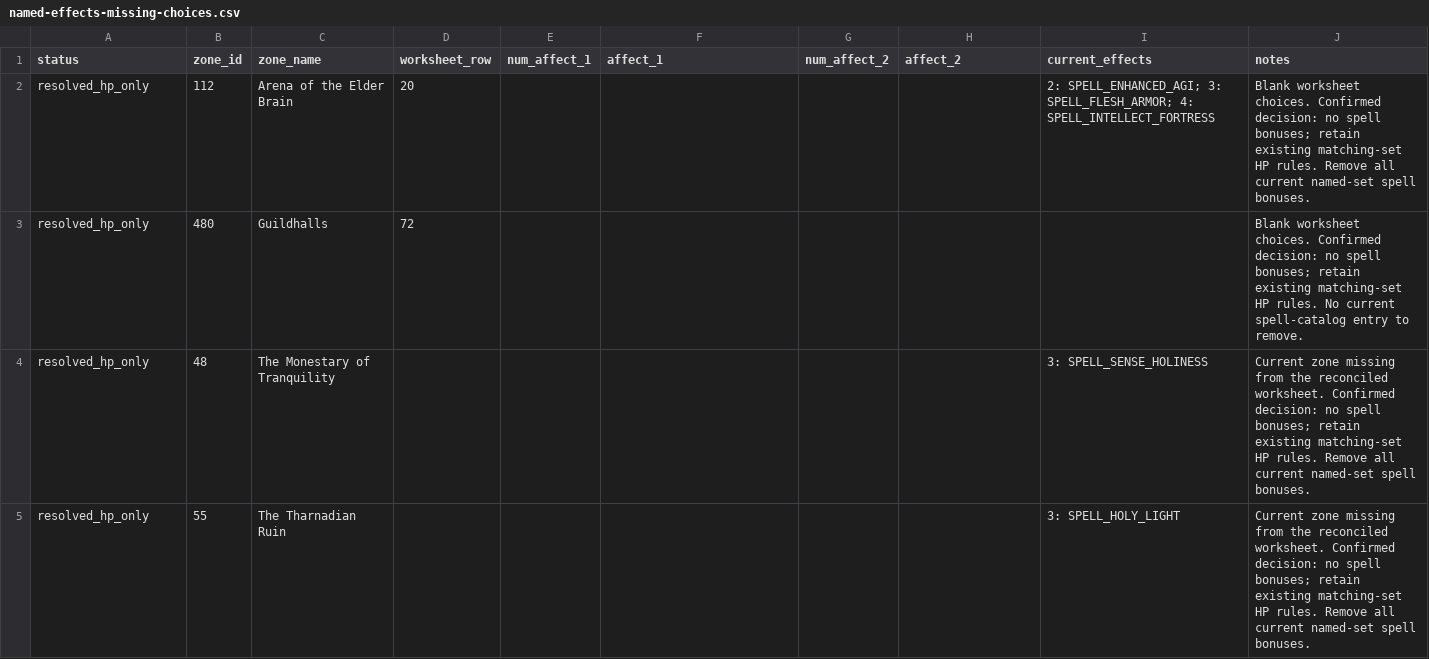
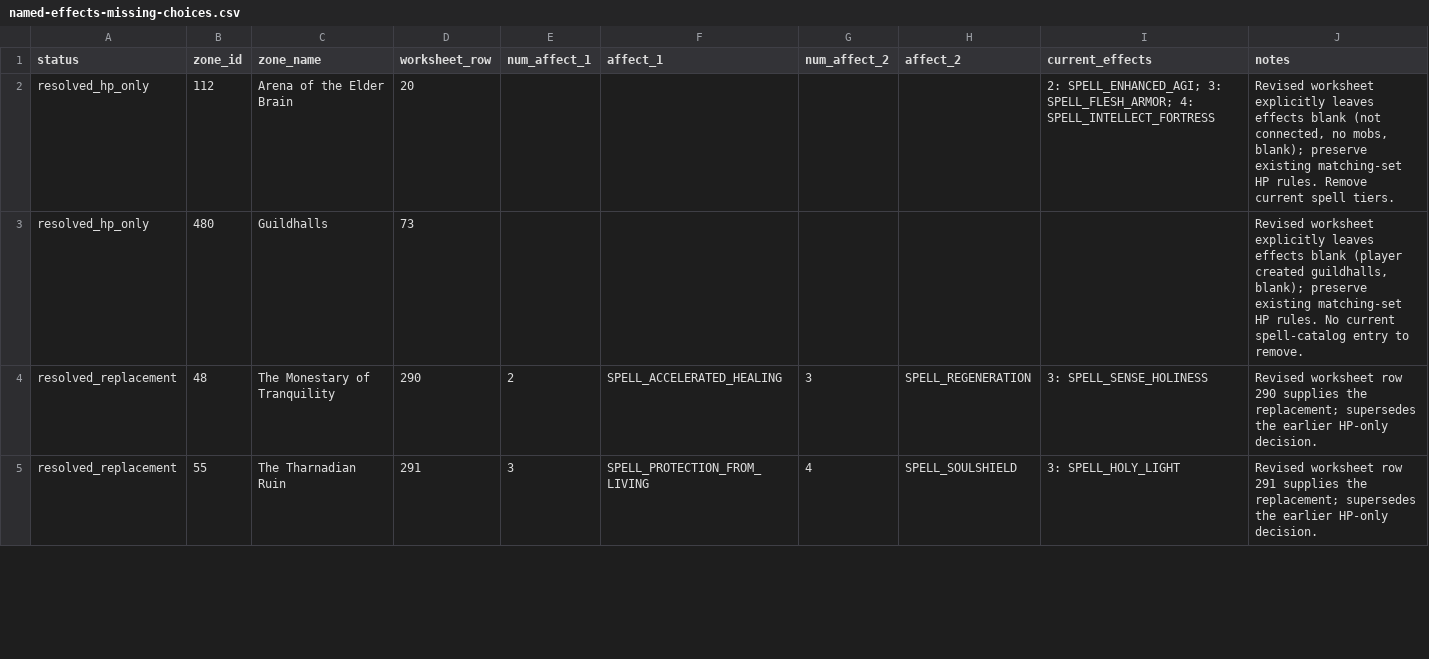
Before and after one commit to LuminariMUD/Duris, a CSV file: docs/ongoing-projects/named-effects-missing-choices.csv, drawn as a sheet; only a part is shown; the diff covers the shown part only.

Commit message:
docs: refresh named effects plan from revised worksheet

```diff
--- a/docs/ongoing-projects/named-effects-missing-choices.csv
+++ b/docs/ongoing-projects/named-effects-missing-choices.csv
@@ -1,5 +1,5 @@
 status,zone_id,zone_name,worksheet_row,num_affect_1,affect_1,num_affect_2,affect_2,current_effects,notes
-resolved_hp_only,112,Arena of the Elder Brain,20,,,,,2: SPELL_ENHANCED_AGI; 3: SPELL_FLESH_ARMOR; 4: SPELL_INTELLECT_FORTRESS,Blank worksheet choices. Confirmed decision: no spell bonuses; retain existing matching-set HP rules. Remove all current named-set spell bonuses.
-resolved_hp_only,480,Guildhalls,72,,,,,,Blank worksheet choices. Confirmed decision: no spell bonuses; retain existing matching-set HP rules. No current spell-catalog entry to remove.
-resolved_hp_only,48,The Monestary of Tranquility,,,,,,3: SPELL_SENSE_HOLINESS,Current zone missing from the reconciled worksheet. Confirmed decision: no spell bonuses; retain existing matching-set HP rules. Remove all current named-set spell bonuses.
-resolved_hp_only,55,The Tharnadian Ruin,,,,,,3: SPELL_HOLY_LIGHT,Current zone missing from the reconciled worksheet. Confirmed decision: no spell bonuses; retain existing matching-set HP rules. Remove all current named-set spell bonuses.
+resolved_hp_only,112,Arena of the Elder Brain,20,,,,,2: SPELL_ENHANCED_AGI; 3: SPELL_FLESH_ARMOR; 4: SPELL_INTELLECT_FORTRESS,"Revised worksheet explicitly leaves effects blank (not connected, no mobs, blank); preserve existing matching-set HP rules. Remove current spell tiers."
+resolved_hp_only,480,Guildhalls,73,,,,,,"Revised worksheet explicitly leaves effects blank (player created guildhalls, blank); preserve existing matching-set HP rules. No current spell-catalog entry to remove."
+resolved_replacement,48,The Monestary of Tranquility,290,2,SPELL_ACCELERATED_HEALING,3,SPELL_REGENERATION,3: SPELL_SENSE_HOLINESS,Revised worksheet row 290 supplies the replacement; supersedes the earlier HP-only decision.
+resolved_replacement,55,The Tharnadian Ruin,291,3,SPELL_PROTECTION_FROM_LIVING,4,SPELL_SOULSHIELD,3: SPELL_HOLY_LIGHT,Revised worksheet row 291 supplies the replacement; supersedes the earlier HP-only decision.
```
Also changed, not shown: 157 edited cells elsewhere in this file, 1 other file.
